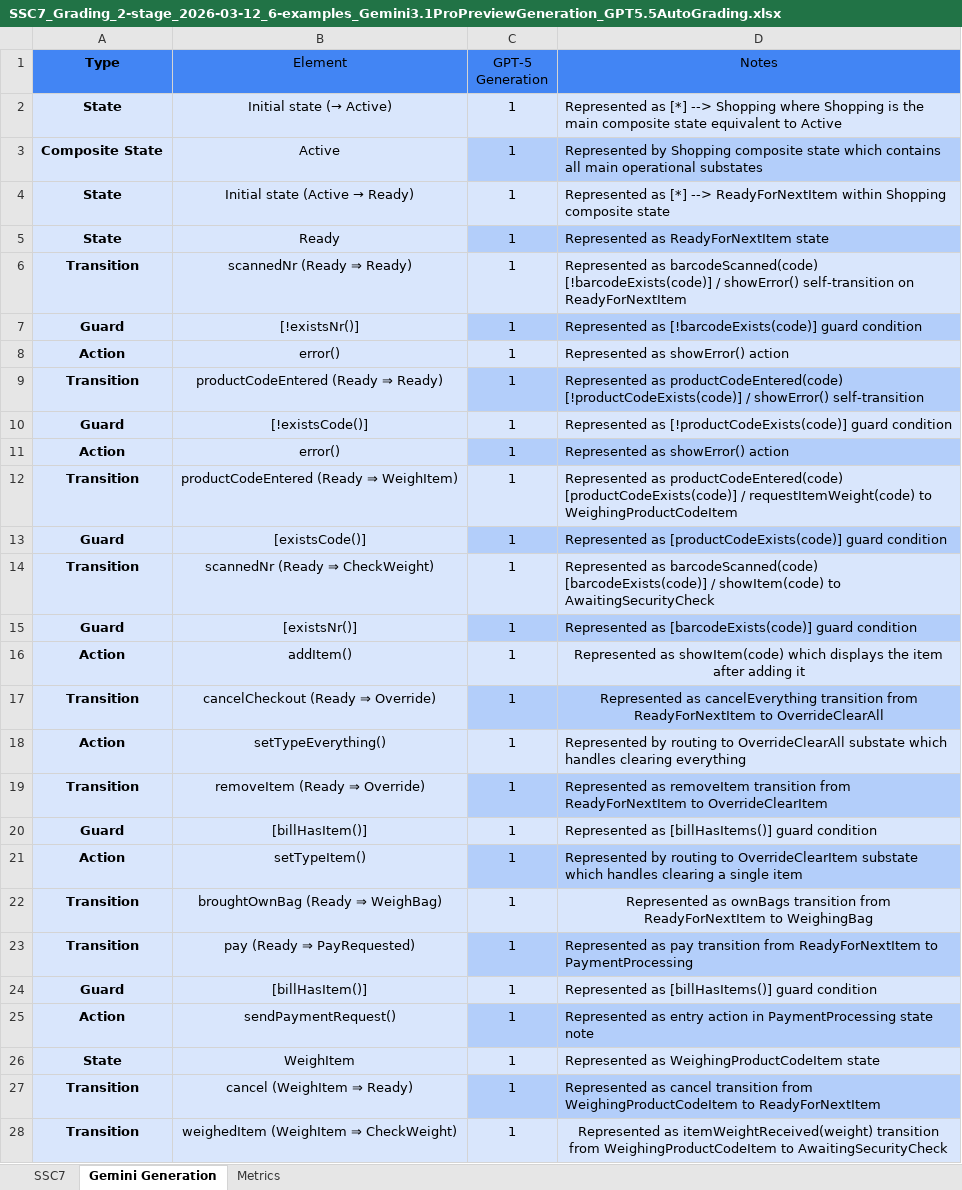
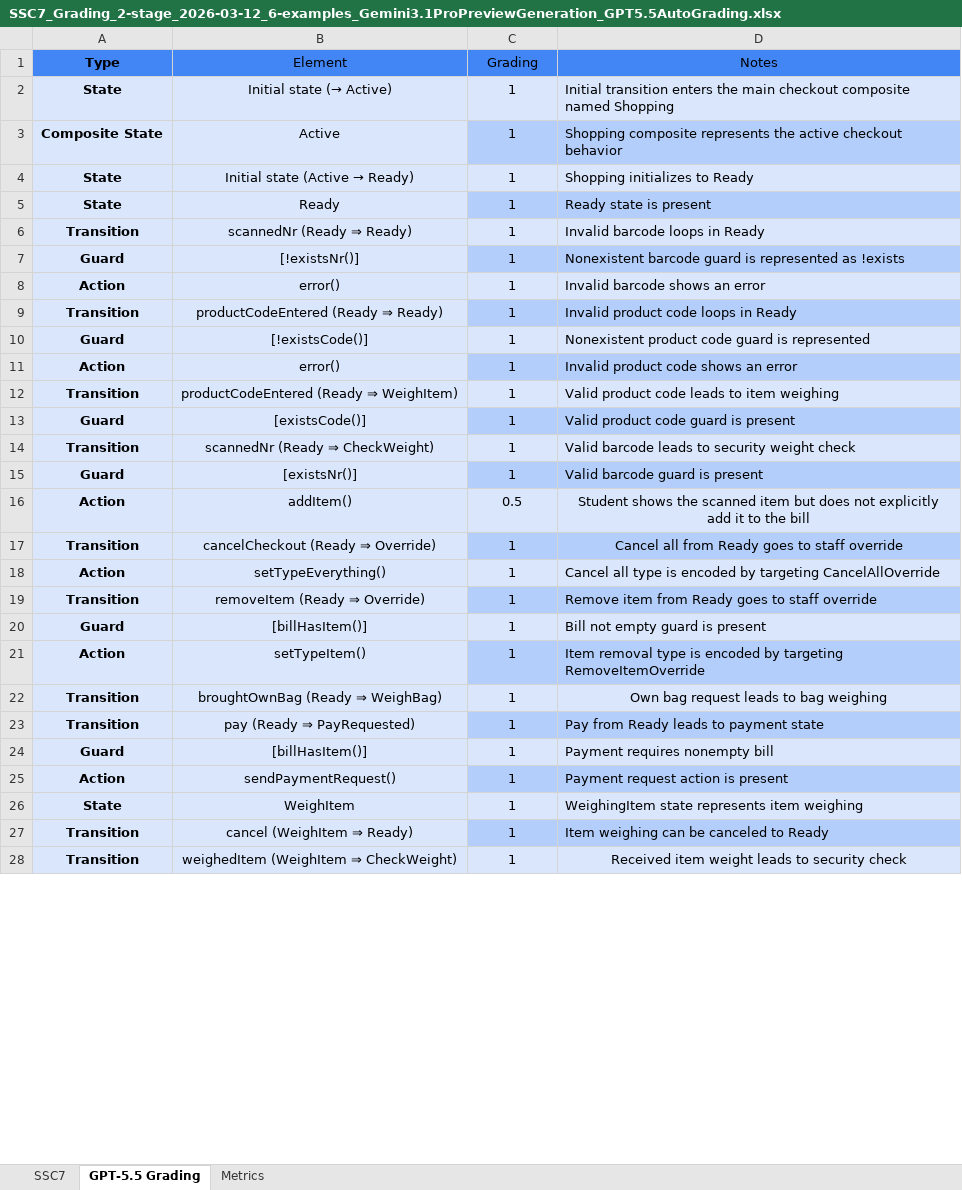
Before and after one commit to ma-nadeau/llm-automated-state-machine-generation-assessment, an Excel workbook: SSC7/Grading/2 stage/6-examples/SSC7_Grading_2-stage_2026-03-12_6-examples_Gemini3.1ProPreviewGeneration_GPT5.5AutoGrading.xlsx, sheet GPT-5.5 Grading, drawn as a sheet; only a part is shown; values as stored, in another font and other column widths than the file's, no borders; table styles not drawn; the diff covers the shown part only; the diff names each change by its address in the sheet, - before the commit and + after, or states it on an @@ line.

```diff
--- a/SSC7/Grading/2 stage/6-examples/SSC7_Grading_2-stage_2026-03-12_6-examples_Gemini3.1ProPreviewGeneration_GPT5.5AutoGrading.xlsx (sheet GPT-5.5 Grading)
+++ b/SSC7/Grading/2 stage/6-examples/SSC7_Grading_2-stage_2026-03-12_6-examples_Gemini3.1ProPreviewGeneration_GPT5.5AutoGrading.xlsx (sheet GPT-5.5 Grading)
-sheet tab: Gemini Generation
+sheet tab: GPT-5.5 Grading
-C1: GPT-5 Generation
+C1: Grading
-D2 (Notes): Represented as [*] --> Shopping where Shopping is the main composite state equivalent to Active
+D2 (Notes): Initial transition enters the main checkout composite named Shopping
-D3 (Notes): Represented by Shopping composite state which contains all main operational substates
+D3 (Notes): Shopping composite represents the active checkout behavior
-D4 (Notes): Represented as [*] --> ReadyForNextItem within Shopping composite state
+D4 (Notes): Shopping initializes to Ready
-D5 (Notes): Represented as ReadyForNextItem state
+D5 (Notes): Ready state is present
-D6 (Notes): Represented as barcodeScanned(code) [!barcodeExists(code)] / showError() self-transition on ReadyForNextItem
+D6 (Notes): Invalid barcode loops in Ready
-D7 (Notes): Represented as [!barcodeExists(code)] guard condition
+D7 (Notes): Nonexistent barcode guard is represented as !exists
-D8 (Notes): Represented as showError() action
+D8 (Notes): Invalid barcode shows an error
-D9 (Notes): Represented as productCodeEntered(code) [!productCodeExists(code)] / showError() self-transition
+D9 (Notes): Invalid product code loops in Ready
-D10 (Notes): Represented as [!productCodeExists(code)] guard condition
+D10 (Notes): Nonexistent product code guard is represented
-D11 (Notes): Represented as showError() action
+D11 (Notes): Invalid product code shows an error
-D12 (Notes): Represented as productCodeEntered(code) [productCodeExists(code)] / requestItemWeight(code) to WeighingProductCodeItem
+D12 (Notes): Valid product code leads to item weighing
-D13 (Notes): Represented as [productCodeExists(code)] guard condition
+D13 (Notes): Valid product code guard is present
-D14 (Notes): Represented as barcodeScanned(code) [barcodeExists(code)] / showItem(code) to AwaitingSecurityCheck
+D14 (Notes): Valid barcode leads to security weight check
-D15 (Notes): Represented as [barcodeExists(code)] guard condition
+D15 (Notes): Valid barcode guard is present
-C16 (Grading): 1
+C16 (Grading): 0.5
-D16 (Notes): Represented as showItem(code) which displays the item after adding it
+D16 (Notes): Student shows the scanned item but does not explicitly add it to the bill
-D17 (Notes): Represented as cancelEverything transition from ReadyForNextItem to OverrideClearAll
+D17 (Notes): Cancel all from Ready goes to staff override
-D18 (Notes): Represented by routing to OverrideClearAll substate which handles clearing everything
+D18 (Notes): Cancel all type is encoded by targeting CancelAllOverride
-D19 (Notes): Represented as removeItem transition from ReadyForNextItem to OverrideClearItem
+D19 (Notes): Remove item from Ready goes to staff override
-D20 (Notes): Represented as [billHasItems()] guard condition
+D20 (Notes): Bill not empty guard is present
-D21 (Notes): Represented by routing to OverrideClearItem substate which handles clearing a single item
+D21 (Notes): Item removal type is encoded by targeting RemoveItemOverride
-D22 (Notes): Represented as ownBags transition from ReadyForNextItem to WeighingBag
+D22 (Notes): Own bag request leads to bag weighing
-D23 (Notes): Represented as pay transition from ReadyForNextItem to PaymentProcessing
+D23 (Notes): Pay from Ready leads to payment state
-D24 (Notes): Represented as [billHasItems()] guard condition
+D24 (Notes): Payment requires nonempty bill
-D25 (Notes): Represented as entry action in PaymentProcessing state note
+D25 (Notes): Payment request action is present
-D26 (Notes): Represented as WeighingProductCodeItem state
+D26 (Notes): WeighingItem state represents item weighing
-D27 (Notes): Represented as cancel transition from WeighingProductCodeItem to ReadyForNextItem
+D27 (Notes): Item weighing can be canceled to Ready
-D28 (Notes): Represented as itemWeightReceived(weight) transition from WeighingProductCodeItem to AwaitingSecurityCheck
+D28 (Notes): Received item weight leads to security check
```
Also changed, not shown: 1 added row, 1 removed row, 46 edited cells and cell formats elsewhere in this sheet, sheet Metrics, Digital Chess Clock/Grading/2 stage/6-examples/Digital-Chess-Clock_Grading_2-stage_2026-03-12_6-examples_Gemini3.1ProPreviewGeneration_GPT5.5AutoGrading.xlsx, Printer/Grading/2 stage/6-examples/Printer_Grading_2-stage_2026-03-12_6-examples_Gemini3.1ProPreviewGeneration_GPT5.5AutoGrading.xlsx, 16 other files.
